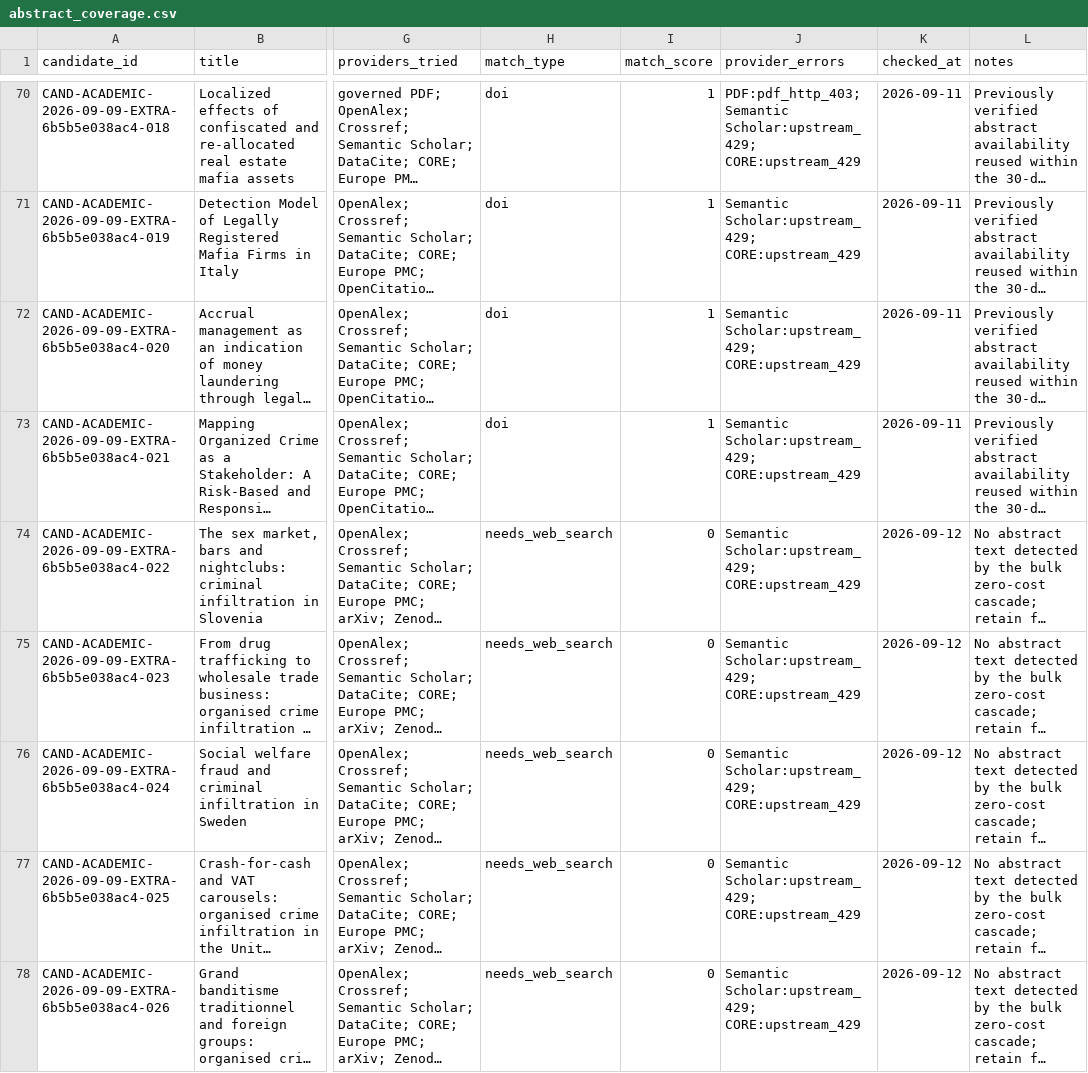
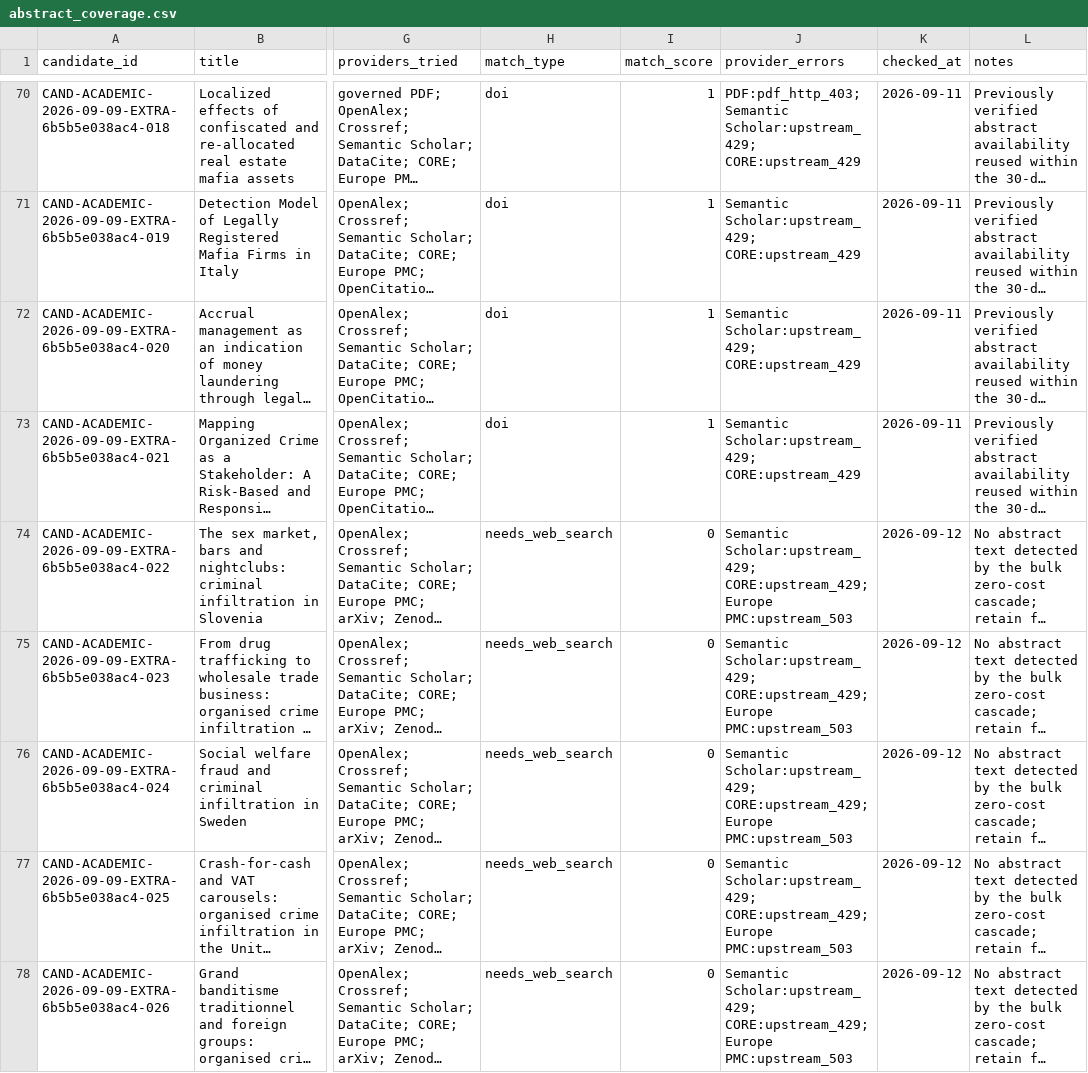
Before and after one commit to colazeta/criminal_infiltration_in_legal_economy_review, a CSV file: data/curation/abstract_coverage.csv, drawn as a sheet; only a part is shown, gaps mark what is left out; long unchanged cells end in …; the diff covers the shown part only; the diff names each change by its address in the sheet, - before the commit and + after, or states it on an @@ line.

```diff
--- a/data/curation/abstract_coverage.csv
+++ b/data/curation/abstract_coverage.csv
-J74:J78 (provider_errors): Semantic Scholar:upstream_429; CORE:upstream_429
+J74:J78 (provider_errors): Semantic Scholar:upstream_429; CORE:upstream_429; Europe PMC:upstream_503
```
Also changed, not shown: 75 edited cells elsewhere in this file.
